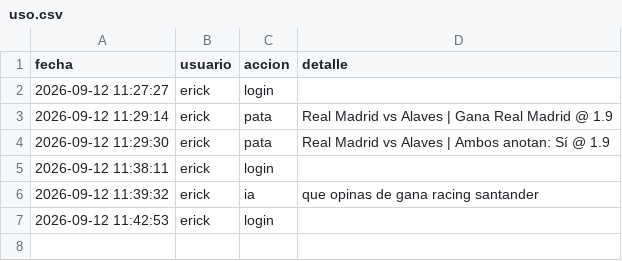
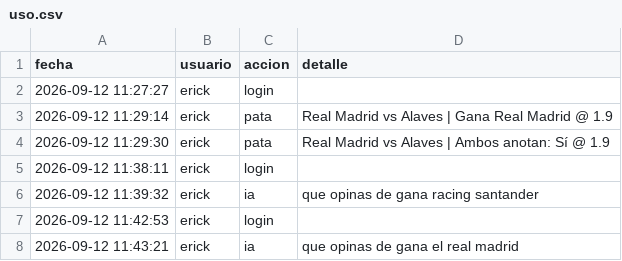
Before and after one commit to Erixfer98/laliga-modelo, a CSV file: uso.csv, drawn as a sheet; the diff names each change by its address in the sheet, - before the commit and + after, or states it on an @@ line.

Commit message:
uso: erick ia

```diff
--- a/uso.csv
+++ b/uso.csv
+row 8: 2026-09-12 11:43:21 | erick | ia | que opinas de gana el real madrid
```
